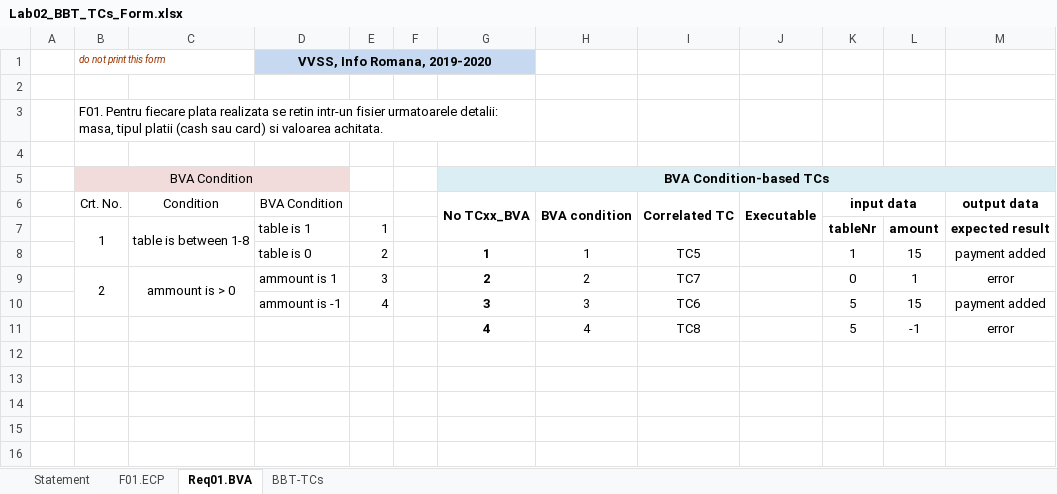
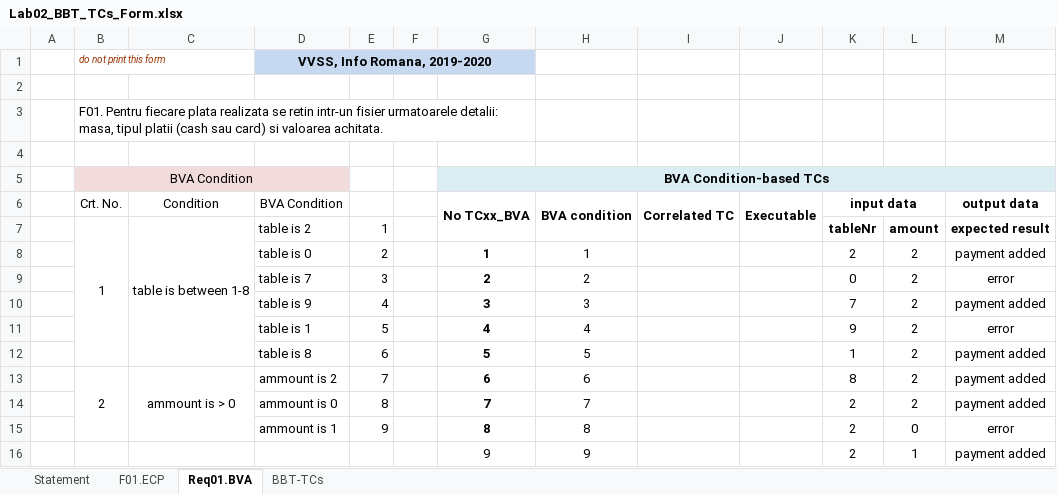
Before and after one commit to RobertAndreiGit/PizzaShop-vvss, an Excel workbook: Docs/Lab02/Lab02_BBT_TCs_Form.xlsx, sheet Req01.BVA, drawn as a sheet; values as stored, in another font and other column widths than the file's, no borders; charts and pictures not drawn; removed rows and columns are numbered as before the commit, all else as after; the diff names each change by its address in the sheet, - before the commit and + after, or states it on an @@ line.

```diff
--- a/Docs/Lab02/Lab02_BBT_TCs_Form.xlsx (sheet Req01.BVA)
+++ b/Docs/Lab02/Lab02_BBT_TCs_Form.xlsx (sheet Req01.BVA)
-B7:B8 merged
+B7:B12 merged
-C7:C8 merged
+C7:C12 merged
-D7 (BVA Condition): table is 1
+D7 (BVA Condition): table is 2
-I8 (Correlated TC): TC5
+I8 (Correlated TC): (empty)
-K8 (input data): 1
+K8 (input data): 2
-L8: 15
+L8: 2
-B9 (Crt. No.): 2
+B9 (Crt. No.): (empty)
-B9:B10 merged
-C9 (Condition): ammount is > 0
+C9 (Condition): (empty)
-C9:C10 merged
-D9 (BVA Condition): ammount is 1
+D9 (BVA Condition): table is 7
-I9 (Correlated TC): TC7
+I9 (Correlated TC): (empty)
-L9: 1
+L9: 2
-D10 (BVA Condition): ammount is -1
+D10 (BVA Condition): table is 9
-I10 (Correlated TC): TC6
+I10 (Correlated TC): (empty)
-K10 (input data): 5
+K10 (input data): 7
-L10: 15
+L10: 2
-row 11:  |  |  |  |  |  | 4 | 4 | TC8 |  | 5 | -1 | error
+row 11:  |  |  | table is 1 | 5 |  | 4 | 4 |  |  | 9 | 2 | error
+row 12:  |  |  | table is 8 | 6 |  | 5 | 5 |  |  | 1 | 2 | payment added
+row 13:  | 2 | ammount is > 0 | ammount is 2 | 7 |  | 6 | 6 |  |  | 8 | 2 | payment added
+row 14:  |  |  | ammount is 0 | 8 |  | 7 | 7 |  |  | 2 | 2 | payment added
+row 15:  |  |  | ammount is 1 | 9 |  | 8 | 8 |  |  | 2 | 0 | error
+row 16:  |  |  |  |  |  | 9 | 9 |  |  | 2 | 1 | payment added
```
Also changed, not shown: sheet BBT-TCs, sheet F01.ECP, formulas that keep their value, 4 other files.
